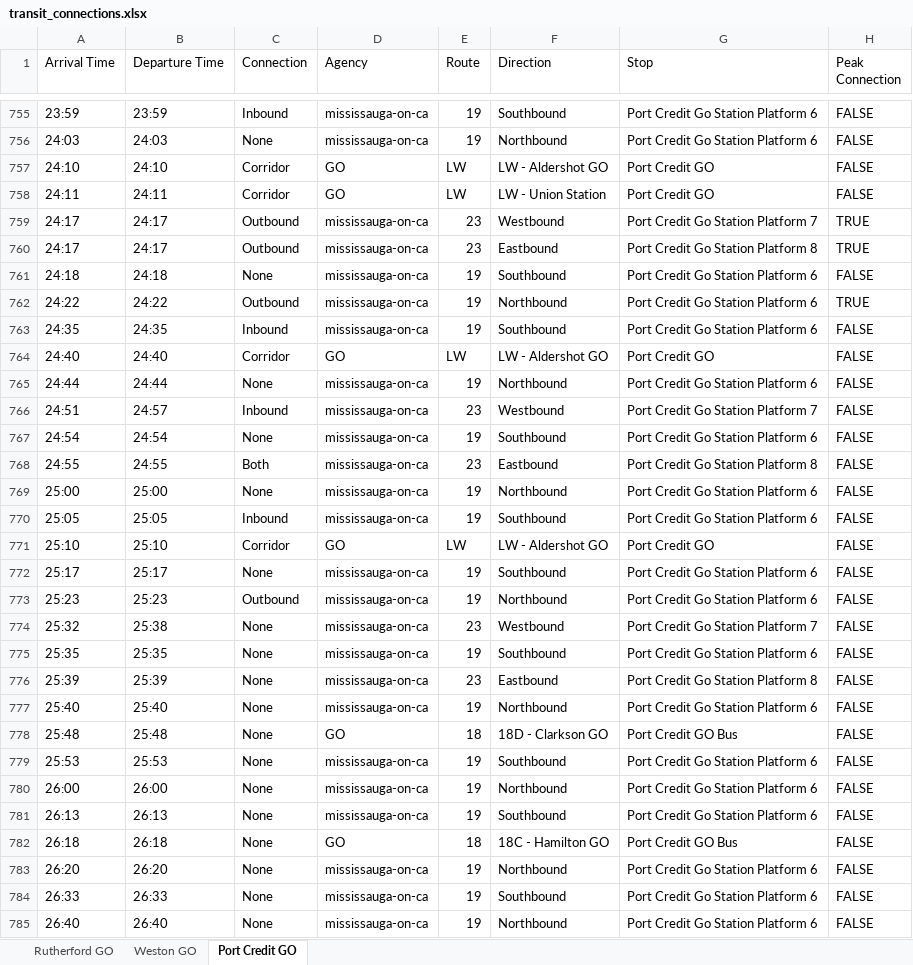
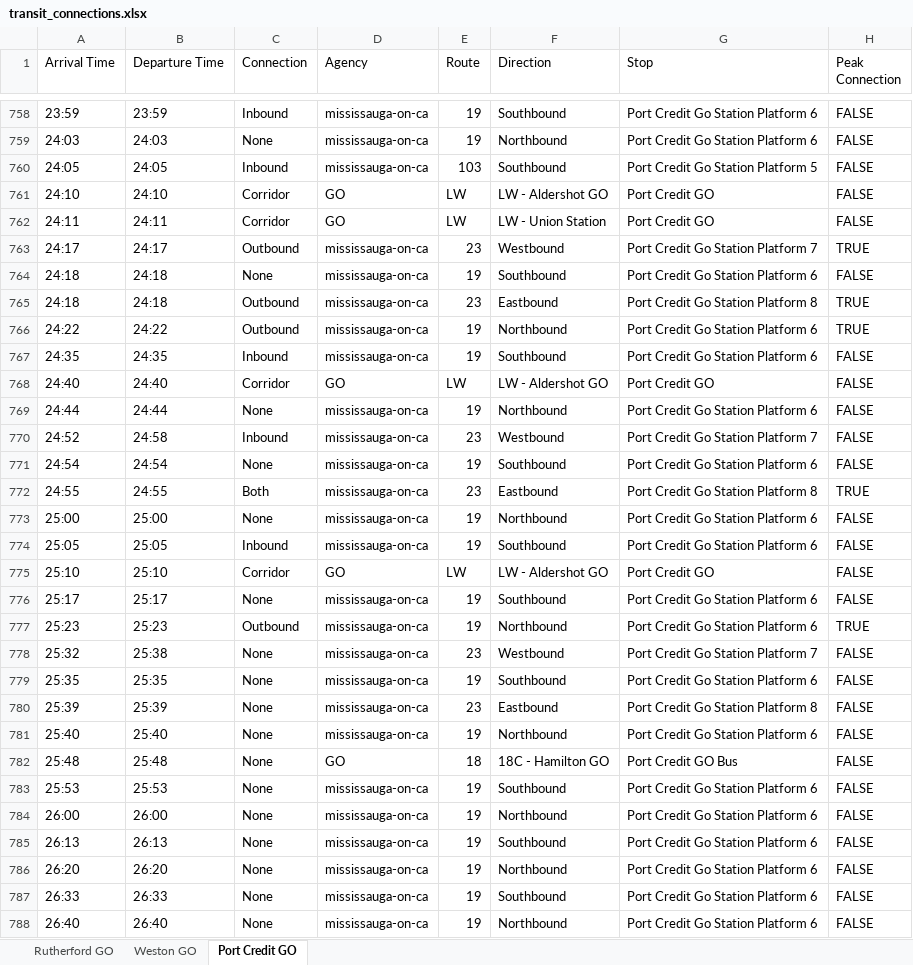
Before and after one commit to EddyIonescu/gtfs-connect, an Excel workbook: output/transit_connections.xlsx, sheet Port Credit GO, drawn as a sheet; only a part is shown, gaps mark what is left out; values as stored, in another font and other column widths than the file's, no cell formats; removed rows and columns are numbered as before the commit, all else as after; the diff covers the shown part only; the diff names each change by its address in the sheet, - before the commit and + after, or states it on an @@ line.

```diff
--- a/output/transit_connections.xlsx (sheet Port Credit GO)
+++ b/output/transit_connections.xlsx (sheet Port Credit GO)
+row 760: 24:05 | 24:05 | Inbound | mississauga-on-ca | 103 | Southbound | Port Credit Go Station Platform 5 | FALSE
-row 760: 24:17 | 24:17 | Outbound | mississauga-on-ca | 23 | Eastbound | Port Credit Go Station Platform 8 | TRUE
+row 765: 24:18 | 24:18 | Outbound | mississauga-on-ca | 23 | Eastbound | Port Credit Go Station Platform 8 | TRUE
-A770 (Arrival Time): 24:51
+A770 (Arrival Time): 24:52
-B770 (Departure Time): 24:57
+B770 (Departure Time): 24:58
-H772 (Peak Connection): FALSE
+H772 (Peak Connection): TRUE
-H777 (Peak Connection): FALSE
+H777 (Peak Connection): TRUE
-F782 (Direction): 18D - Clarkson GO
+F782 (Direction): 18C - Hamilton GO
-row 782: 26:18 | 26:18 | None | GO | 18 | 18C - Hamilton GO | Port Credit GO Bus | FALSE
```
Also changed, not shown: 29 added rows, 26 removed rows, 18 moved rows and 98 edited cells elsewhere in this sheet, sheet Weston GO, sheet Rutherford GO, cell formats, 9 other files.
